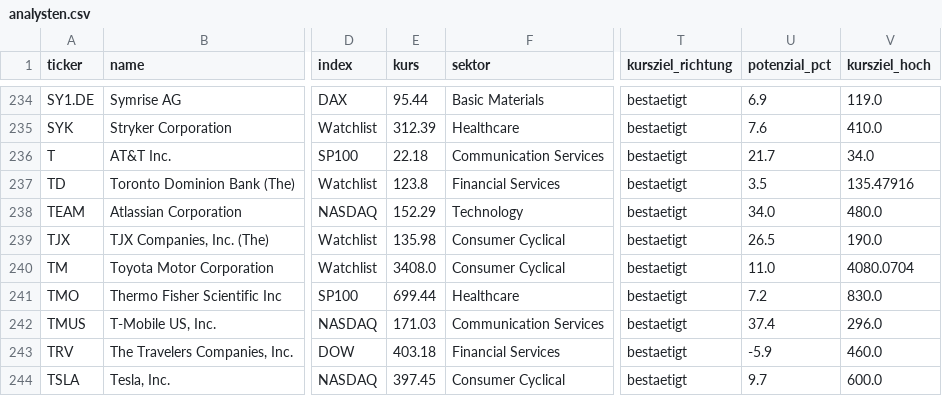
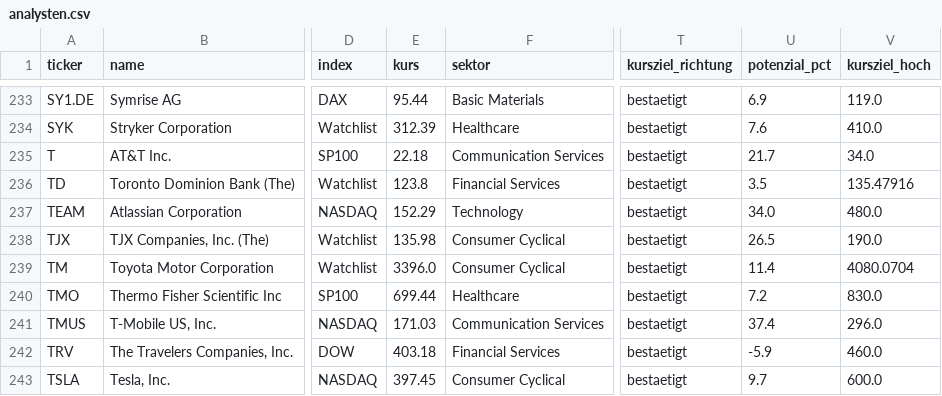
Before and after one commit to hahnpeterph-pixel/boersen-screening, a CSV file: docs/analysten.csv, drawn as a sheet; only a part is shown, gaps mark what is left out; addresses are those after the commit; the diff covers the shown part only; the diff names each change by its address in the sheet, - before the commit and + after, or states it on an @@ line.

```diff
--- a/docs/analysten.csv
+++ b/docs/analysten.csv
-E239 (kurs): 3408.0
+E239 (kurs): 3396.0
-U239 (potenzial_pct): 11.0
+U239 (potenzial_pct): 11.4
```
Also changed, not shown: 1 removed row and 22 edited cells elsewhere in this file, docs/boden/boden_heute.csv, docs/datenluecken.csv, 25 other files.
